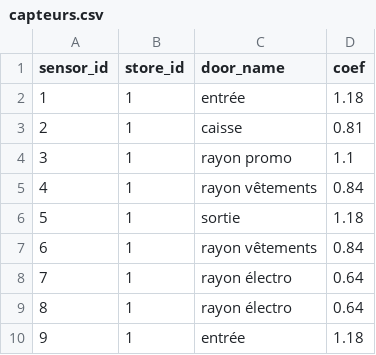
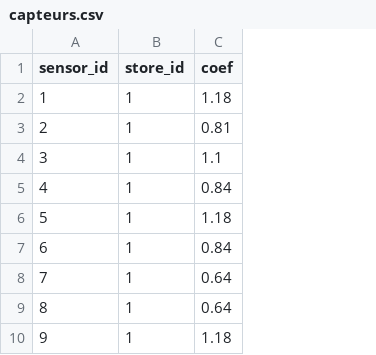
Before and after one commit to abderder/data-store-traffic, a CSV file: data/capteurs.csv, drawn as a sheet; only a part is shown; the diff names each change by its address in the sheet, - before the commit and + after, or states it on an @@ line.

```diff
--- a/data/capteurs.csv
+++ b/data/capteurs.csv
-column C (door_name), rows 2-10: entrée | caisse | rayon promo | rayon vêtements | sortie | rayon vêtements | rayon électro | rayon électro | entrée
```
Also changed, not shown: 1 other file.
